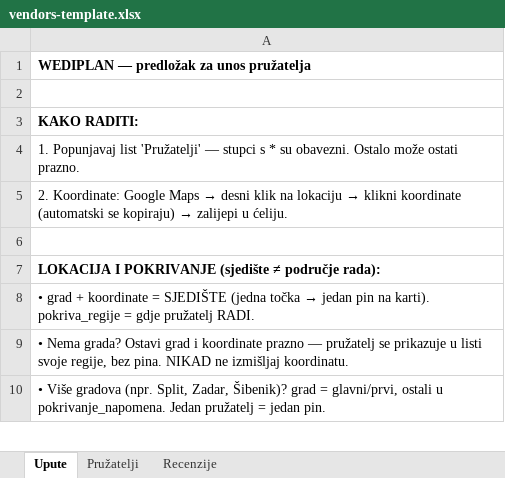
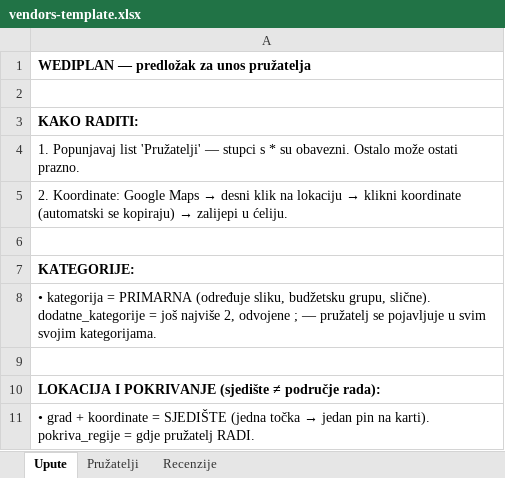
Before and after one commit to MandriloST/wediplan, an Excel workbook: data/vendors-template.xlsx, sheet Upute, drawn as a sheet; only a part is shown; the shorter side is filled out with more unchanged rows; values as stored, in another font and other column widths than the file's, no borders; the diff names each change by its address in the sheet, - before the commit and + after, or states it on an @@ line.

```diff
--- a/data/vendors-template.xlsx (sheet Upute)
+++ b/data/vendors-template.xlsx (sheet Upute)
+row 7: KATEGORIJE:
+row 8: • kategorija = PRIMARNA (određuje sliku, budžetsku grupu, slične). dodatne_kategorije = još najviše 2, odvojene ; — pružatelj se pojavljuje u svim svojim kategorijama.
+row 9: (empty)
```
Also changed, not shown: sheet Pružatelji, 5 other files.
